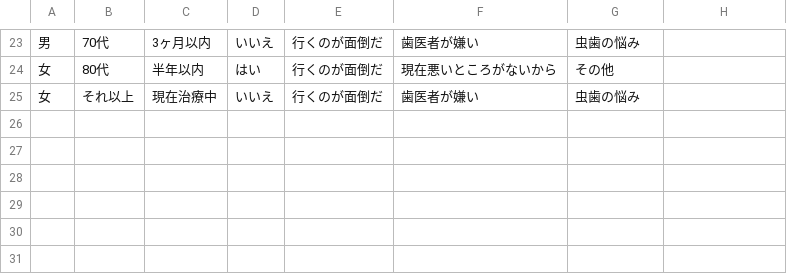
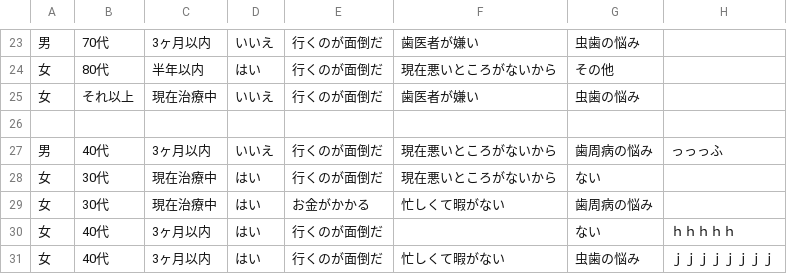
Before and after one commit to nina-sensei/05_28_babahirono, a CSV file: data/todo.csv, drawn as a sheet; only a part is shown, gaps mark what is left out; the diff names each change by its address in the sheet, - before the commit and + after, or states it on an @@ line.

```diff
--- a/data/todo.csv
+++ b/data/todo.csv
+row 26: (empty)
+row 27: 男 | 40代 | 3ヶ月以内 | いいえ | 行くのが面倒だ | 現在悪いところがないから | 歯周病の悩み | っっっふ
+row 28: 女 | 30代 | 現在治療中 | はい | 行くのが面倒だ | 現在悪いところがないから | ない
+row 29: 女 | 30代 | 現在治療中 | はい | お金がかかる | 忙しくて暇がない | 歯周病の悩み
+row 30: 女 | 40代 | 3ヶ月以内 | はい | 行くのが面倒だ |  | ない | ｈｈｈｈｈ
+row 31: 女 | 40代 | 3ヶ月以内 | はい | 行くのが面倒だ | 忙しくて暇がない | 虫歯の悩み | ｊｊｊｊｊｊｊｊ
```
Also changed, not shown: 1 other file.
